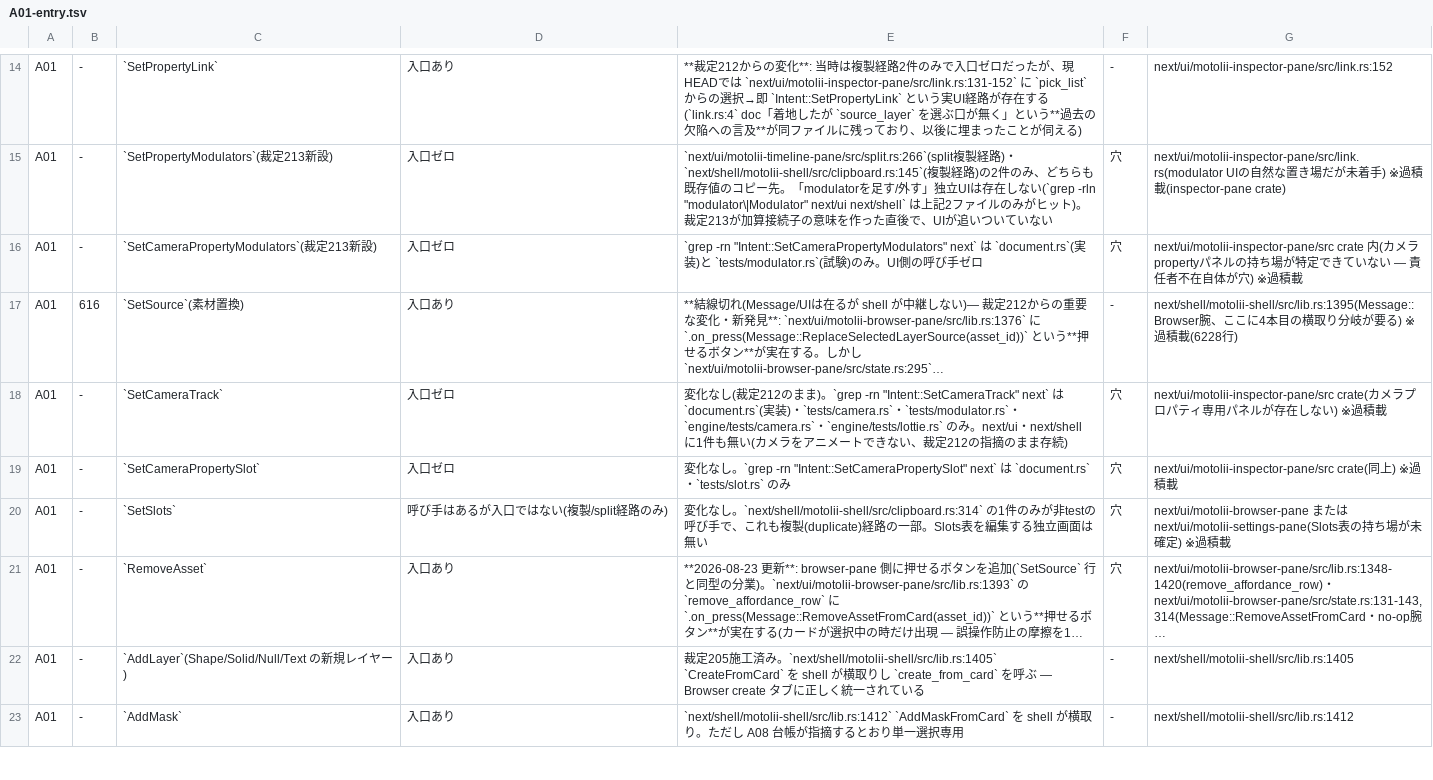
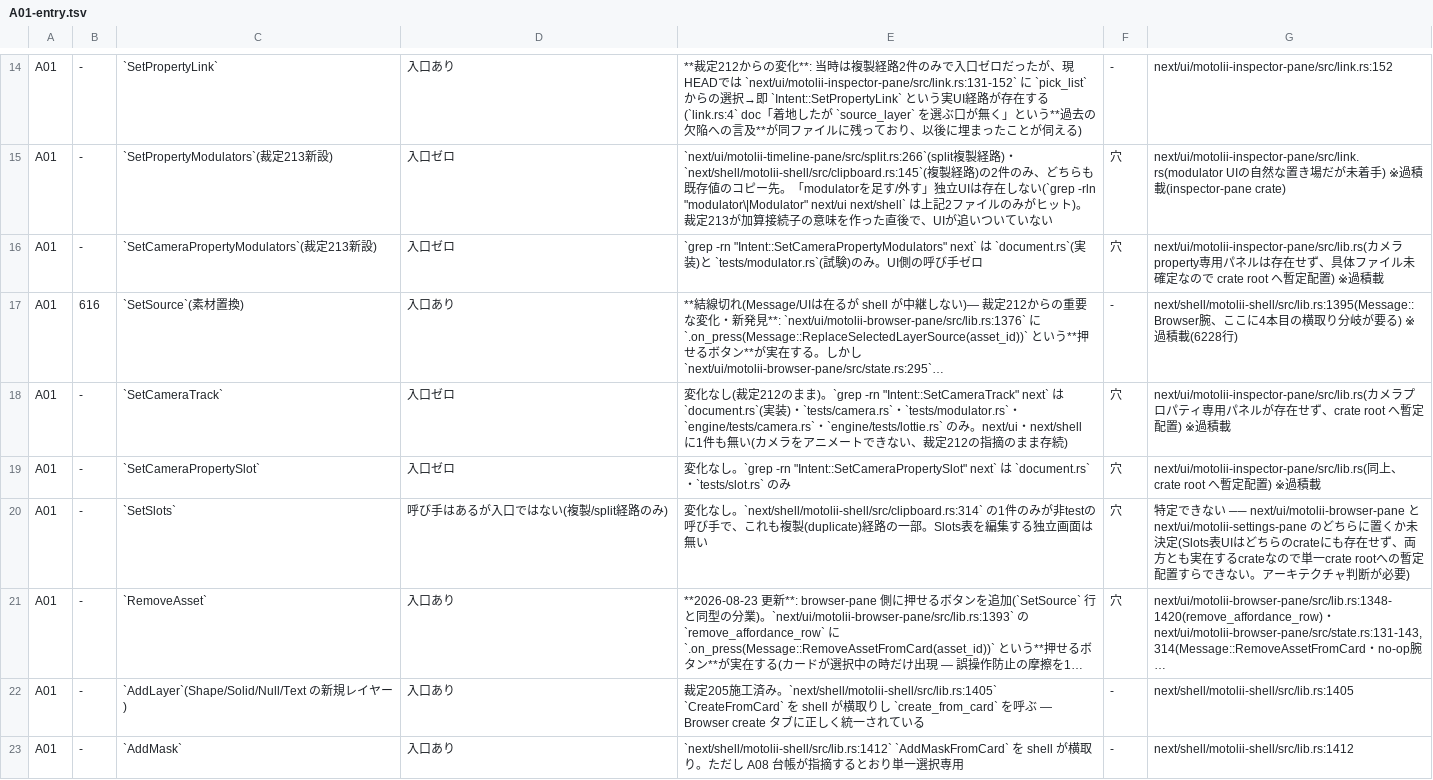
Before and after one commit to oshikaidesu/Motolii, a TSV file: next/reference/axis/A01-entry.tsv, drawn as a sheet; only a part is shown, gaps mark what is left out; long unchanged cells end in …; the diff names each change by its address in the sheet, - before the commit and + after, or states it on an @@ line.

```diff
--- a/next/reference/axis/A01-entry.tsv
+++ b/next/reference/axis/A01-entry.tsv
-G16: next/ui/motolii-inspector-pane/src crate 内(カメラpropertyパネルの持ち場が特定できていない — 責任者不在自体が穴) ※過積…
+G16: next/ui/motolii-inspector-pane/src/lib.rs(カメラproperty専用パネルは存在せず、具体ファイル未確定なので crate root へ暫定配置) ※過積…
-G18: next/ui/motolii-inspector-pane/src crate(カメラプロパティ専用パネルが存在しない) ※…
+G18: next/ui/motolii-inspector-pane/src/lib.rs(カメラプロパティ専用パネルが存在せず、crate root へ暫定配置) ※…
-G19: next/ui/motolii-inspector-pane/src crate(同上) ※…
+G19: next/ui/motolii-inspector-pane/src/lib.rs(同上、crate root へ暫定配置) ※…
-G20: next/ui/motolii-browser-pane または next/ui/motolii-settings-pane(Slots表の持ち場が未確定) ※過積載
+G20: 特定できない ── next/ui/motolii-browser-pane と next/ui/motolii-settings-pane のどちらに置くか未決定(Slots表UIはどちらのcrateにも存在せず、両方とも実在するcrateなので単一crate rootへの暫定配置すらできない。アーキテクチャ判断が必要)
```
Also changed, not shown: next/reference/axis/A04-scale.tsv, next/reference/axis/A06-restore.tsv, 1 other file.
